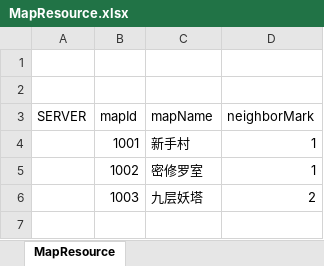
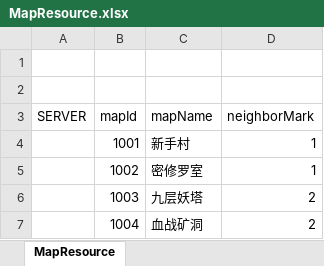
Before and after one commit to y1q84/mmorpg, an Excel workbook: mmorpg-server/src/main/resources/resource/map/MapResource.xlsx, sheet MapResource, drawn as a sheet; values as stored, in another font and other column widths than the file's, no borders; the diff names each change by its address in the sheet, - before the commit and + after, or states it on an @@ line.

```diff
--- a/mmorpg-server/src/main/resources/resource/map/MapResource.xlsx (sheet MapResource)
+++ b/mmorpg-server/src/main/resources/resource/map/MapResource.xlsx (sheet MapResource)
+row 7:  | 1004 | 血战矿洞 | 2
```
Also changed, not shown: mmorpg-server/src/main/resources/resource/map/CreatureResource.xlsx, 6 other files.
